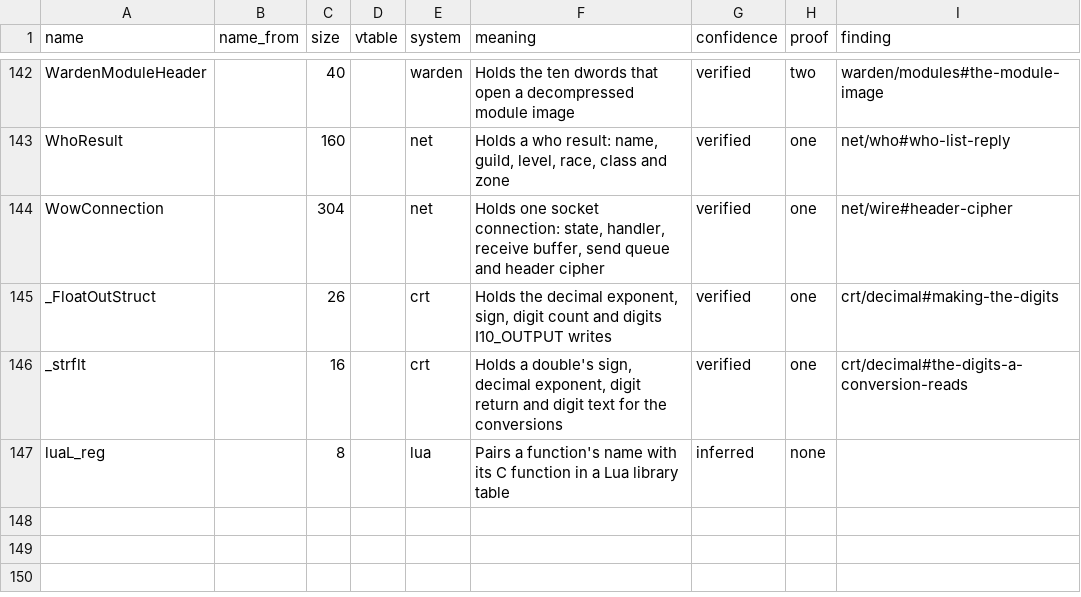
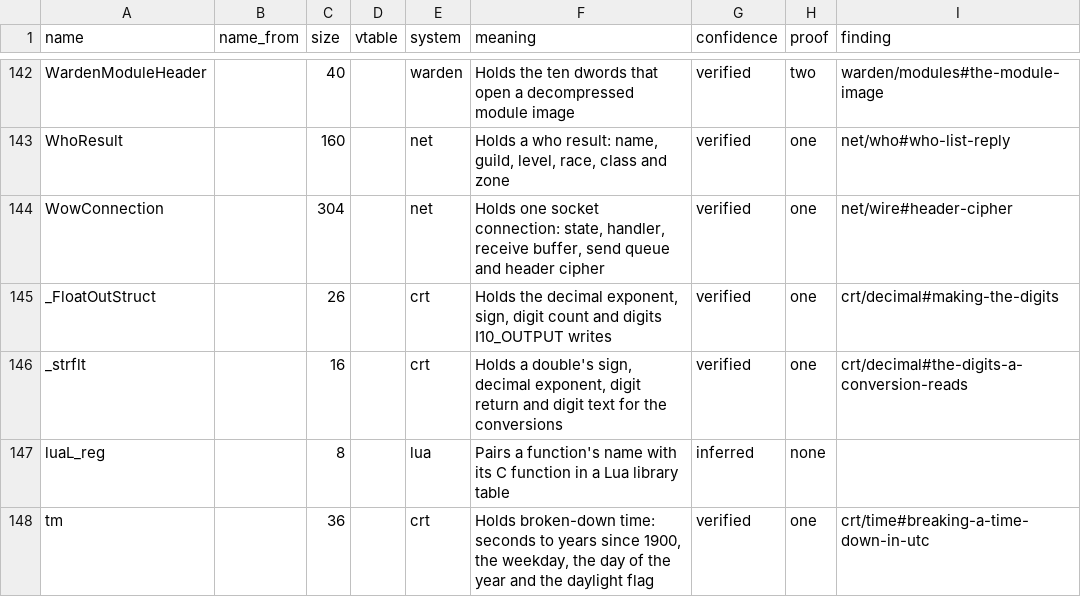
Before and after one commit to samwhosung/benilla-re, a TSV file: symbols/structs.tsv, drawn as a sheet; only a part is shown, gaps mark what is left out; the diff names each change by its address in the sheet, - before the commit and + after, or states it on an @@ line.

```diff
--- a/symbols/structs.tsv
+++ b/symbols/structs.tsv
+row 148: tm |  | 36 |  | crt | Holds broken-down time: seconds to years since 1900, the weekday, the day of the year and the daylight flag | verified | one | crt/time#breaking-a-time-down-in-utc
```
Also changed, not shown: symbols/fields.tsv, symbols/globals.tsv, 12 other files.
